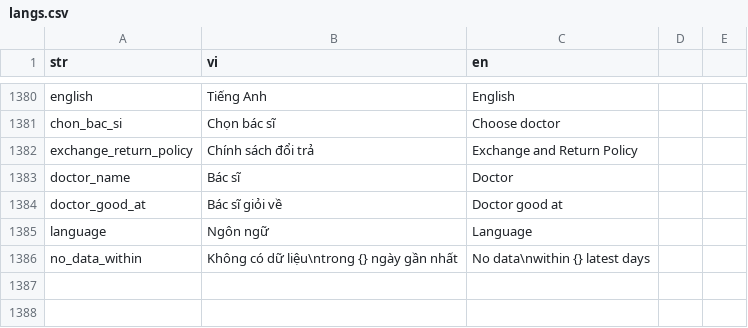
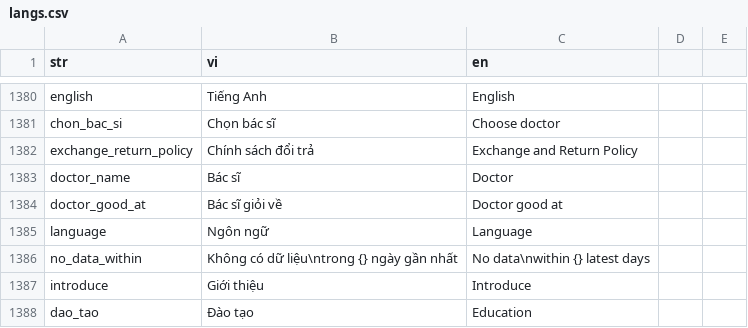
Before and after one commit to diab-machine-2/diab-flutter-mobile, a CSV file: lib/res/translations/langs.csv, drawn as a sheet; only a part is shown, gaps mark what is left out; the diff names each change by its address in the sheet, - before the commit and + after, or states it on an @@ line.

```diff
--- a/lib/res/translations/langs.csv
+++ b/lib/res/translations/langs.csv
+row 1387: introduce | Giới thiệu | Introduce
+row 1388: dao_tao | Đào tạo | Education
```
Also changed, not shown: 4 other files.
